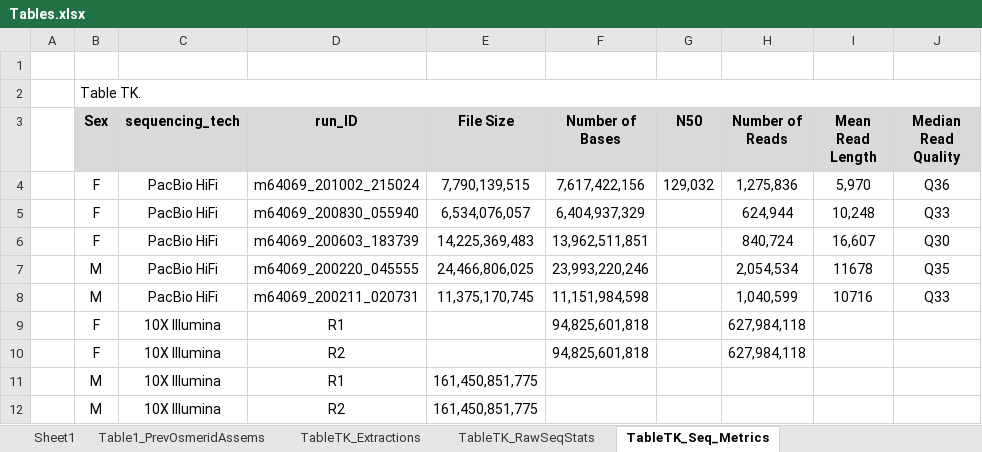
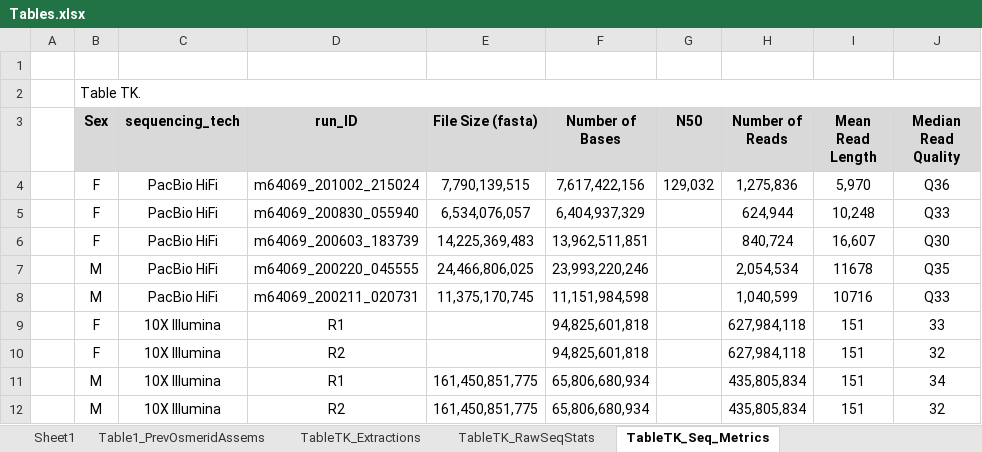
Before and after one commit to shannonekj/dissertation, an Excel workbook: tables_and_figures/Tables.xlsx, sheet TableTK_Seq_Metrics, drawn as a sheet; values as stored, in another font and other column widths than the file's, no borders; the diff names each change by its address in the sheet, - before the commit and + after, or states it on an @@ line.

```diff
--- a/tables_and_figures/Tables.xlsx (sheet TableTK_Seq_Metrics)
+++ b/tables_and_figures/Tables.xlsx (sheet TableTK_Seq_Metrics)
-E3: File Size
+E3: File Size (fasta)
-I9:I12 (Mean Read Length): (empty)
+I9:I12 (Mean Read Length): 151
-J9 (Median Read Quality): (empty)
+J9 (Median Read Quality): 33
-J10 (Median Read Quality): (empty)
+J10 (Median Read Quality): 32
-F11:F12 (Number of Bases): (empty)
+F11:F12 (Number of Bases): 65,806,680,934
-H11:H12 (Number of Reads): (empty)
+H11:H12 (Number of Reads): 435,805,834
-J11 (Median Read Quality): (empty)
+J11 (Median Read Quality): 34
-J12 (Median Read Quality): (empty)
+J12 (Median Read Quality): 32
```
Also changed, not shown: 1 other file.
